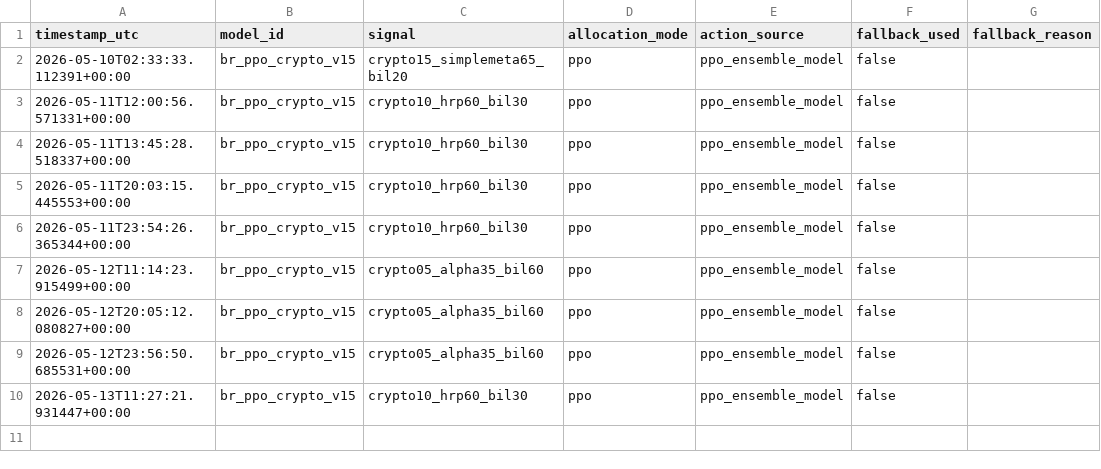
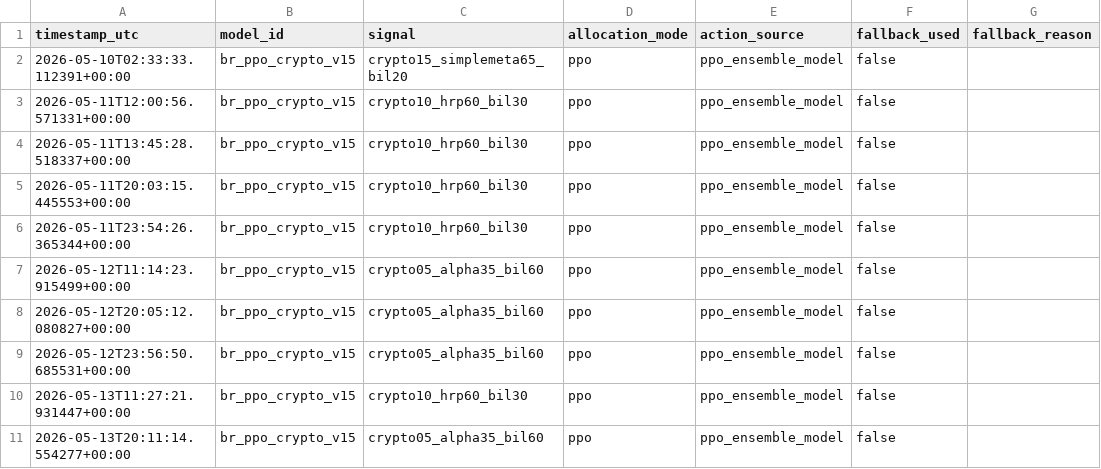
Before and after one commit to FinTechEntrepreneurldz/br_ppo_crypto_v15, a CSV file: logs/health/signal_history.csv, drawn as a sheet.

```diff
--- a/logs/health/signal_history.csv
+++ b/logs/health/signal_history.csv
@@ -10 +10,2 @@ timestamp_utc,model_id,signal,allocation_mode,action_source,fallback_used,fallba
 2026-05-13T11:27:21.931447+00:00,br_ppo_crypto_v15,crypto10_hrp60_bil30,ppo,ppo_ensemble_model,false,
+2026-05-13T20:11:14.554277+00:00,br_ppo_crypto_v15,crypto05_alpha35_bil60,ppo,ppo_ensemble_model,false,
```
Also changed, not shown: logs/decisions/decisions.csv, logs/portfolio/portfolio.csv, 5 other files.
